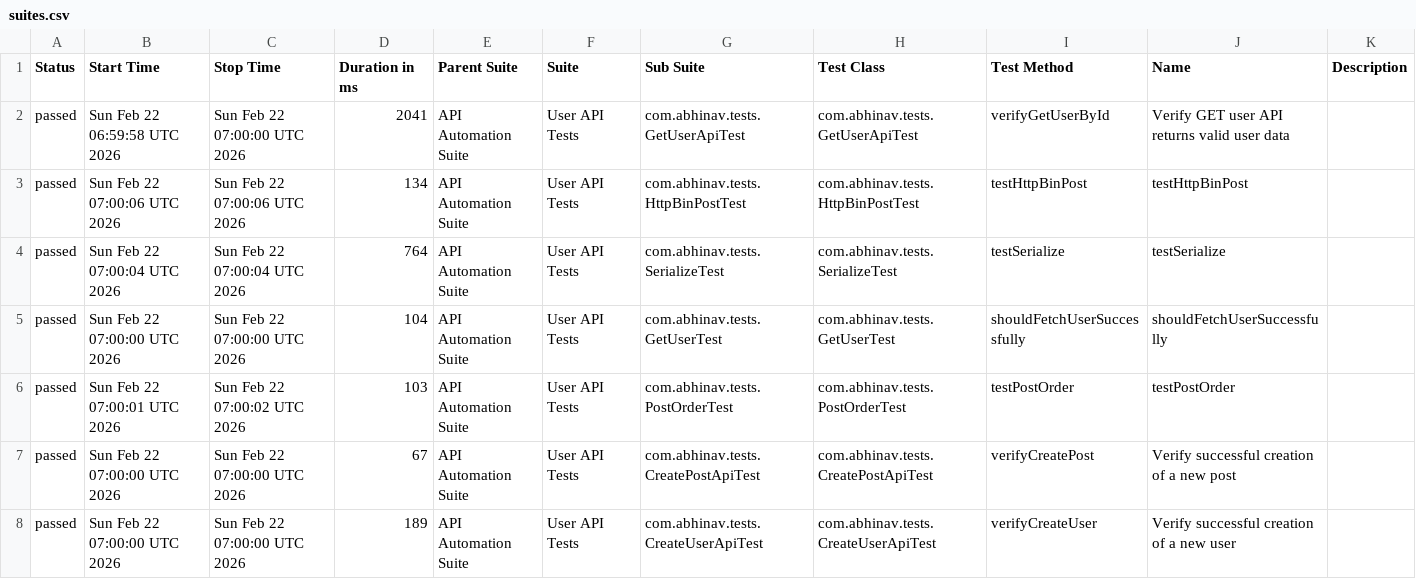
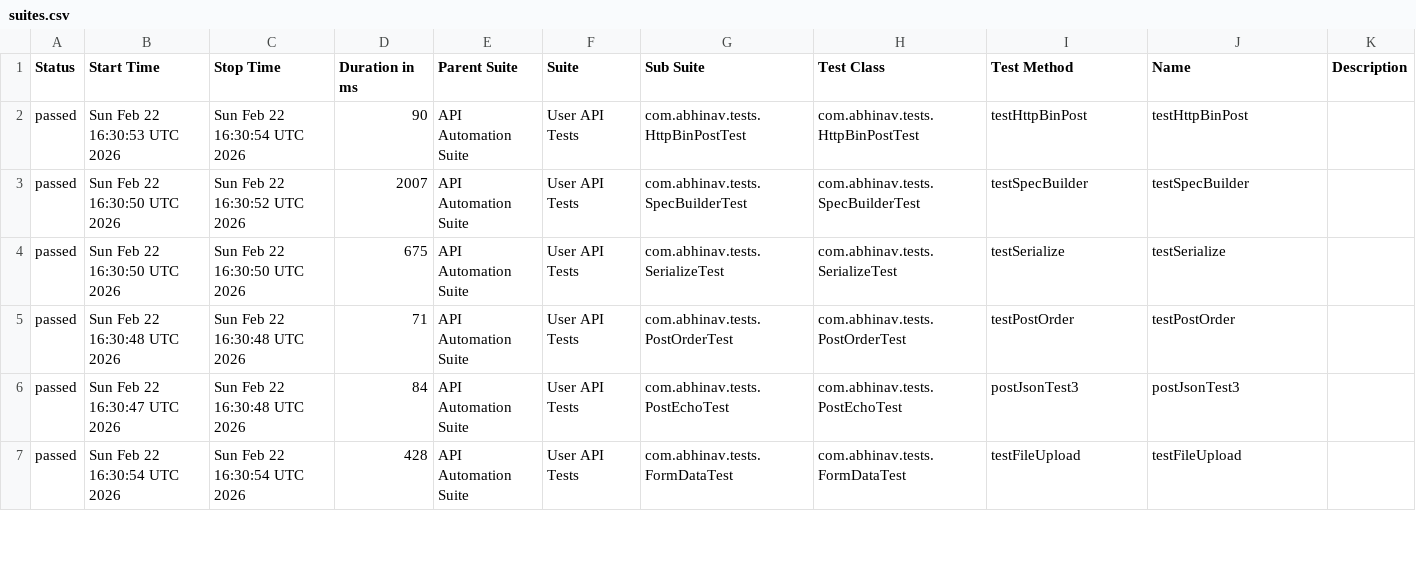
Before and after one commit to abhi9avx/modular-api-automation-framework, a CSV file: data/suites.csv, drawn as a sheet; only a part is shown; the diff covers the shown part only.

```diff
--- a/data/suites.csv
+++ b/data/suites.csv
@@ -1,8 +1,7 @@
 "Status","Start Time","Stop Time","Duration in ms","Parent Suite","Suite","Sub Suite","Test Class","Test Method","Name","Description"
-"passed","Sun Feb 22 06:59:58 UTC 2026","Sun Feb 22 07:00:00 UTC 2026","2041","API Automation Suite","User API Tests","com.abhinav.tests.GetUserApiTest","com.abhinav.tests.GetUserApiTest","verifyGetUserById","Verify GET user API returns valid user data",""
-"passed","Sun Feb 22 07:00:06 UTC 2026","Sun Feb 22 07:00:06 UTC 2026","134","API Automation Suite","User API Tests","com.abhinav.tests.HttpBinPostTest","com.abhinav.tests.HttpBinPostTest","testHttpBinPost","testHttpBinPost",""
-"passed","Sun Feb 22 07:00:04 UTC 2026","Sun Feb 22 07:00:04 UTC 2026","764","API Automation Suite","User API Tests","com.abhinav.tests.SerializeTest","com.abhinav.tests.SerializeTest","testSerialize","testSerialize",""
-"passed","Sun Feb 22 07:00:00 UTC 2026","Sun Feb 22 07:00:00 UTC 2026","104","API Automation Suite","User API Tests","com.abhinav.tests.GetUserTest","com.abhinav.tests.GetUserTest","shouldFetchUserSuccessfully","shouldFetchUserSuccessfully",""
-"passed","Sun Feb 22 07:00:01 UTC 2026","Sun Feb 22 07:00:02 UTC 2026","103","API Automation Suite","User API Tests","com.abhinav.tests.PostOrderTest","com.abhinav.tests.PostOrderTest","testPostOrder","testPostOrder",""
-"passed","Sun Feb 22 07:00:00 UTC 2026","Sun Feb 22 07:00:00 UTC 2026","67","API Automation Suite","User API Tests","com.abhinav.tests.CreatePostApiTest","com.abhinav.tests.CreatePostApiTest","verifyCreatePost","Verify successful creation of a new post",""
-"passed","Sun Feb 22 07:00:00 UTC 2026","Sun Feb 22 07:00:00 UTC 2026","189","API Automation Suite","User API Tests","com.abhinav.tests.CreateUserApiTest","com.abhinav.tests.CreateUserApiTest","verifyCreateUser","Verify successful creation of a new user",""
+"passed","Sun Feb 22 16:30:53 UTC 2026","Sun Feb 22 16:30:54 UTC 2026","90","API Automation Suite","User API Tests","com.abhinav.tests.HttpBinPostTest","com.abhinav.tests.HttpBinPostTest","testHttpBinPost","testHttpBinPost",""
+"passed","Sun Feb 22 16:30:50 UTC 2026","Sun Feb 22 16:30:52 UTC 2026","2007","API Automation Suite","User API Tests","com.abhinav.tests.SpecBuilderTest","com.abhinav.tests.SpecBuilderTest","testSpecBuilder","testSpecBuilder",""
+"passed","Sun Feb 22 16:30:50 UTC 2026","Sun Feb 22 16:30:50 UTC 2026","675","API Automation Suite","User API Tests","com.abhinav.tests.SerializeTest","com.abhinav.tests.SerializeTest","testSerialize","testSerialize",""
+"passed","Sun Feb 22 16:30:48 UTC 2026","Sun Feb 22 16:30:48 UTC 2026","71","API Automation Suite","User API Tests","com.abhinav.tests.PostOrderTest","com.abhinav.tests.PostOrderTest","testPostOrder","testPostOrder",""
+"passed","Sun Feb 22 16:30:47 UTC 2026","Sun Feb 22 16:30:48 UTC 2026","84","API Automation Suite","User API Tests","com.abhinav.tests.PostEchoTest","com.abhinav.tests.PostEchoTest","postJsonTest3","postJsonTest3",""
+"passed","Sun Feb 22 16:30:54 UTC 2026","Sun Feb 22 16:30:54 UTC 2026","428","API Automation Suite","User API Tests","com.abhinav.tests.FormDataTest","com.abhinav.tests.FormDataTest","testFileUpload","testFileUpload",""
```
Also changed, not shown: 2 added rows, 1 removed row and 67 edited cells elsewhere in this file, data/behaviors.csv, 56 other files.
